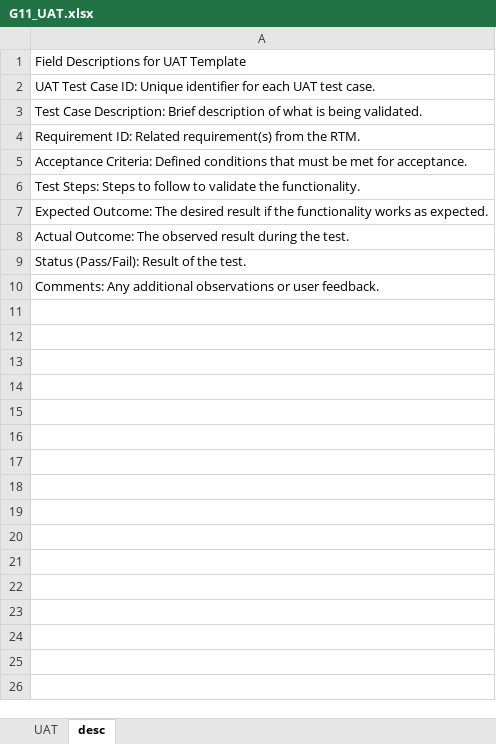
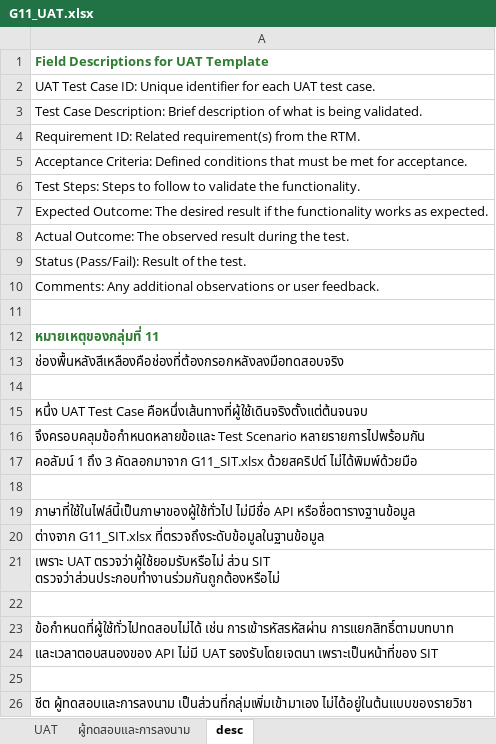
Before and after one commit to LUKKAREE/SaveEats, an Excel workbook: docs/G11_UAT.xlsx, sheet desc, drawn as a sheet; values as stored, in another font and other column widths than the file's, no borders; the diff names each change by its address in the sheet, - before the commit and + after, or states it on an @@ line.

```diff
--- a/docs/G11_UAT.xlsx (sheet desc)
+++ b/docs/G11_UAT.xlsx (sheet desc)
+sheet tab: ผู้ทดสอบและการลงนาม
@@ A1 bold: off → on, text colour: black → #2E7D32 @@
+row 11: (empty)
+row 12: หมายเหตุของกลุ่มที่ 11
+row 13: ช่องพื้นหลังสีเหลืองคือช่องที่ต้องกรอกหลังลงมือทดสอบจริง
+row 14: (empty)
+row 15: หนึ่ง UAT Test Case คือหนึ่งเส้นทางที่ผู้ใช้เดินจริงตั้งแต่ต้นจนจบ
+row 16: จึงครอบคลุมข้อกำหนดหลายข้อและ Test Scenario หลายรายการไปพร้อมกัน
+row 17: คอลัมน์ 1 ถึง 3 คัดลอกมาจาก G11_SIT.xlsx ด้วยสคริปต์ ไม่ได้พิมพ์ด้วยมือ
+row 18: (empty)
+row 19: ภาษาที่ใช้ในไฟล์นี้เป็นภาษาของผู้ใช้ทั่วไป ไม่มีชื่อ API หรือชื่อตารางฐานข้อมูล
+row 20: ต่างจาก G11_SIT.xlsx ที่ตรวจถึงระดับข้อมูลในฐานข้อมูล
+row 21: เพราะ UAT ตรวจว่าผู้ใช้ยอมรับหรือไม่ ส่วน SIT ตรวจว่าส่วนประกอบทำงานร่วมกันถูกต้องหรือไม่
+row 22: (empty)
+row 23: ข้อกำหนดที่ผู้ใช้ทั่วไปทดสอบไม่ได้ เช่น การเข้ารหัสรหัสผ่าน การแยกสิทธิ์ตามบทบาท
+row 24: และเวลาตอบสนองของ API ไม่มี UAT รองรับโดยเจตนา เพราะเป็นหน้าที่ของ SIT
+row 25: (empty)
+row 26: ชีต ผู้ทดสอบและการลงนาม เป็นส่วนที่กลุ่มเพิ่มเข้ามาเอง ไม่ได้อยู่ในต้นแบบของรายวิชา
```
Also changed, not shown: sheet UAT, docs/G11_SIT.xlsx, 9 other files.
